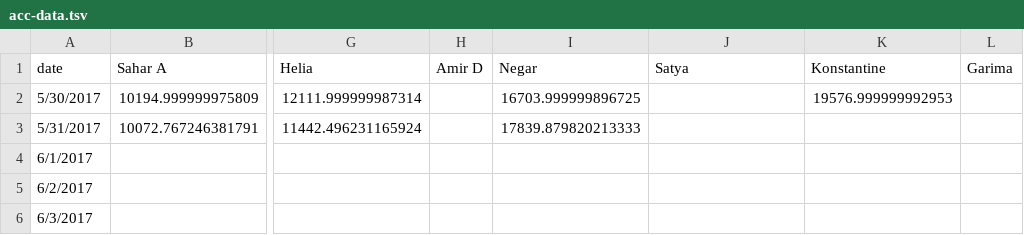
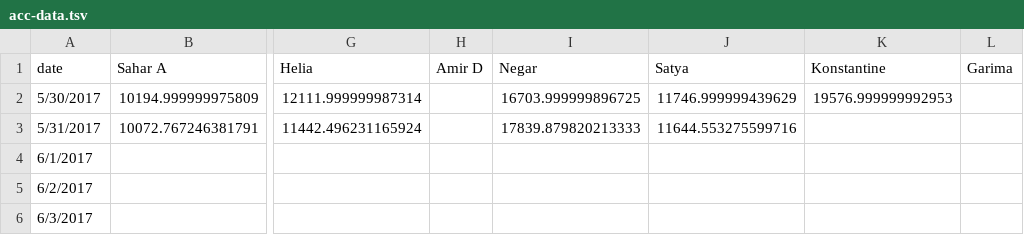
Before and after one commit to synchronization/challenge, a TSV file: acc-data.tsv, drawn as a sheet; only a part is shown, gaps mark what is left out; the diff names each change by its address in the sheet, - before the commit and + after, or states it on an @@ line.

```diff
--- a/acc-data.tsv
+++ b/acc-data.tsv
-J2 (Satya): (empty)
+J2 (Satya): 11746.999999439629
-J3 (Satya): (empty)
+J3 (Satya): 11644.553275599716
```
Also changed, not shown: Challenge.csv.
